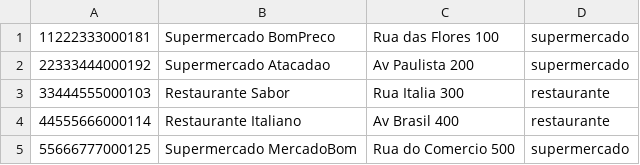
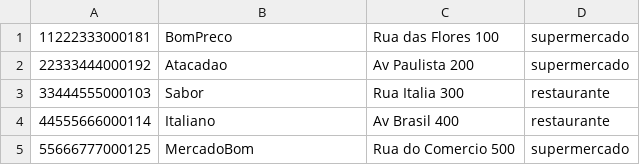
Before and after one commit to cauabrylkss/Final_RA2_RA3, a CSV file: src/clientes.csv, drawn as a sheet.

```diff
--- a/src/clientes.csv
+++ b/src/clientes.csv
@@ -1,5 +1,5 @@
-11222333000181,Supermercado BomPreco,Rua das Flores 100,supermercado
-22333444000192,Supermercado Atacadao,Av Paulista 200,supermercado
-33444555000103,Restaurante Sabor,Rua Italia 300,restaurante
-44555666000114,Restaurante Italiano,Av Brasil 400,restaurante
-55666777000125,Supermercado MercadoBom,Rua do Comercio 500,supermercado
+11222333000181, BomPreco,Rua das Flores 100,supermercado
+22333444000192, Atacadao,Av Paulista 200,supermercado
+33444555000103, Sabor,Rua Italia 300,restaurante
+44555666000114, Italiano,Av Brasil 400,restaurante
+55666777000125, MercadoBom,Rua do Comercio 500,supermercado
```
Also changed, not shown: 3 other files.
